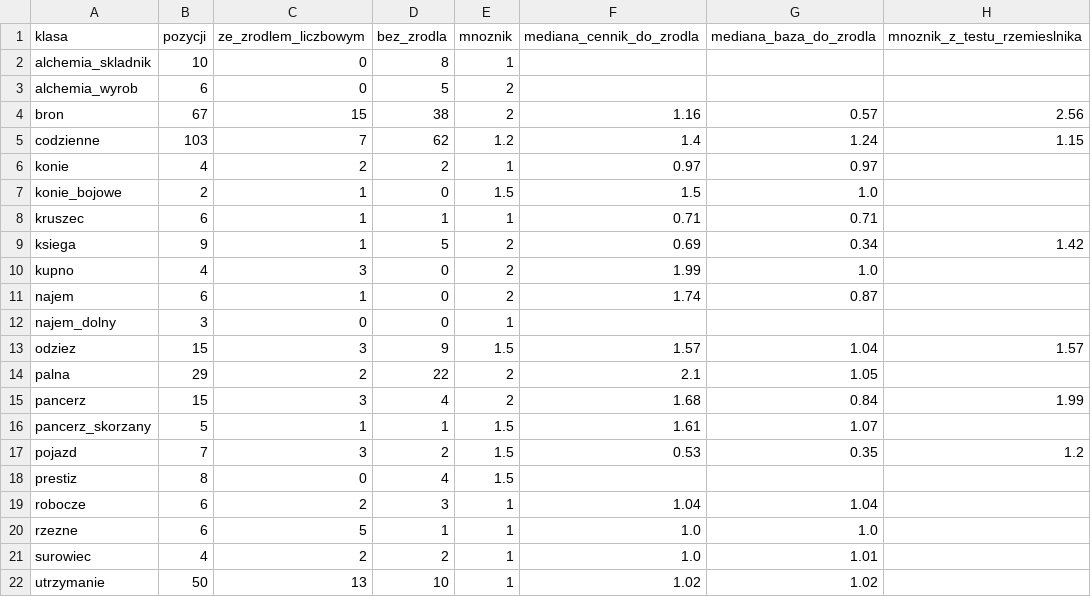
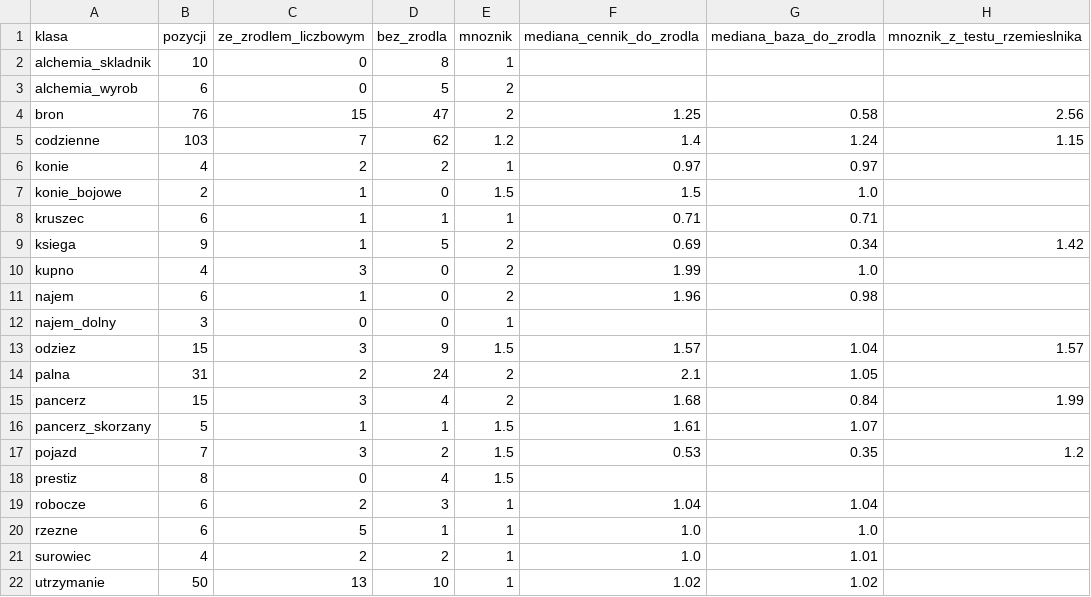
Before and after one commit to Raksoprojects/Cennik_Warhammer_4ed, a CSV file: docs/analiza_v5/klasy.csv, drawn as a sheet.

```diff
--- a/docs/analiza_v5/klasy.csv
+++ b/docs/analiza_v5/klasy.csv
@@ -3,3 +3,3 @@ alchemia_skladnik;10;0;8;1;;;
 alchemia_wyrob;6;0;5;2;;;
-bron;67;15;38;2;1.16;0.57;2.56
+bron;76;15;47;2;1.25;0.58;2.56
 codzienne;103;7;62;1.2;1.4;1.24;1.15
@@ -10,6 +10,6 @@ ksiega;9;1;5;2;0.69;0.34;1.42
 kupno;4;3;0;2;1.99;1.0;
-najem;6;1;0;2;1.74;0.87;
+najem;6;1;0;2;1.96;0.98;
 najem_dolny;3;0;0;1;;;
 odziez;15;3;9;1.5;1.57;1.04;1.57
-palna;29;2;22;2;2.1;1.05;
+palna;31;2;24;2;2.1;1.05;
 pancerz;15;3;4;2;1.68;0.84;1.99
```
Also changed, not shown: docs/analiza_v5/cennik_przeglad.csv, docs/analiza_v5/profesje.csv, 9 other files.
